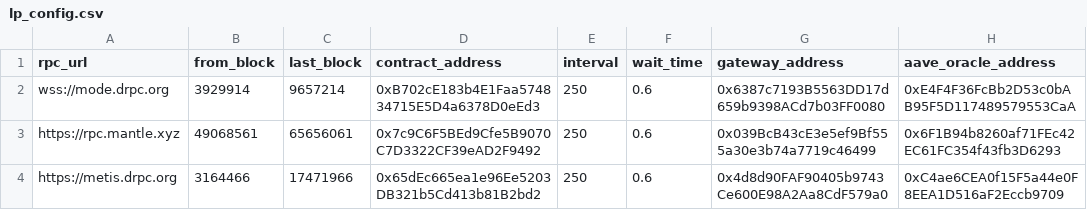
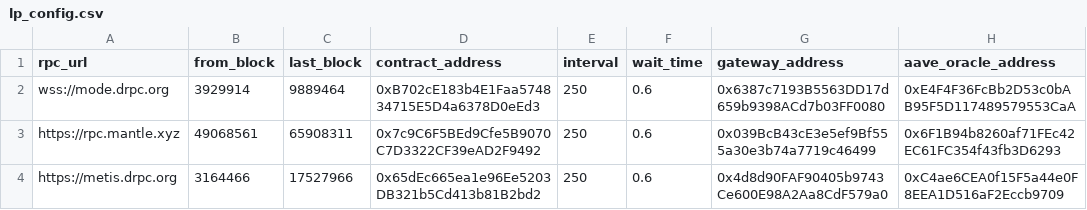
Before and after one commit to Byte-Masons/cod3x-event-tracker, a CSV file: config/lp_config.csv, drawn as a sheet; only a part is shown; the diff names each change by its address in the sheet, - before the commit and + after, or states it on an @@ line.

Commit message:
Update lp_config.csv to latest cloud values

```diff
--- a/config/lp_config.csv
+++ b/config/lp_config.csv
-C2 (last_block): 9657214
+C2 (last_block): 9889464
-C3 (last_block): 65656061
+C3 (last_block): 65908311
-C4 (last_block): 17471966
+C4 (last_block): 17527966
```
